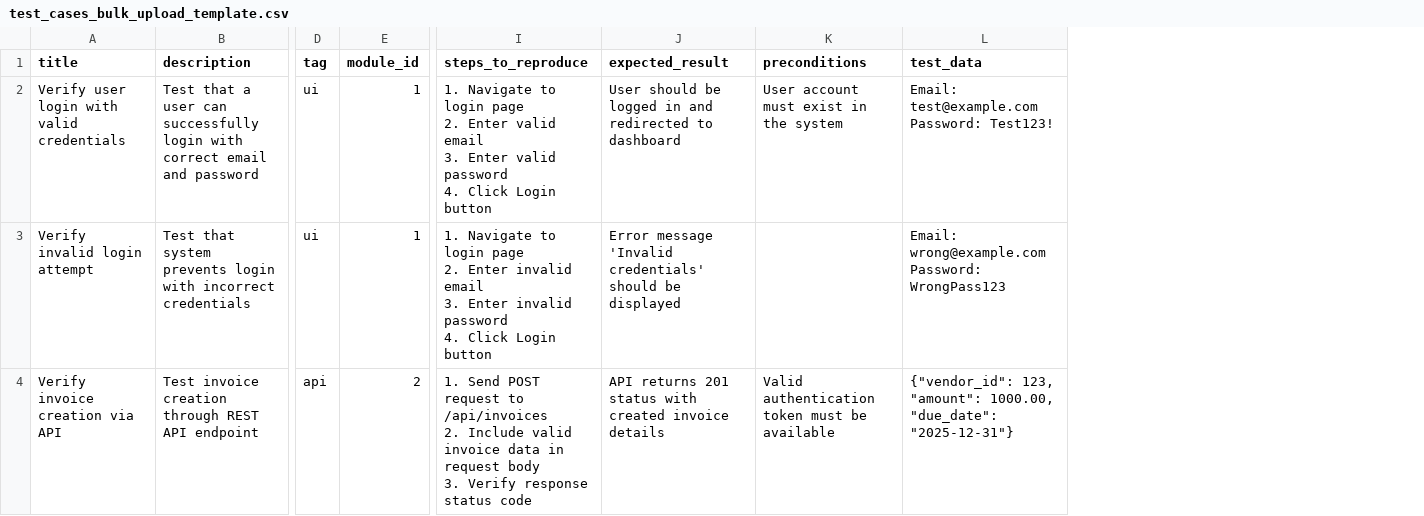
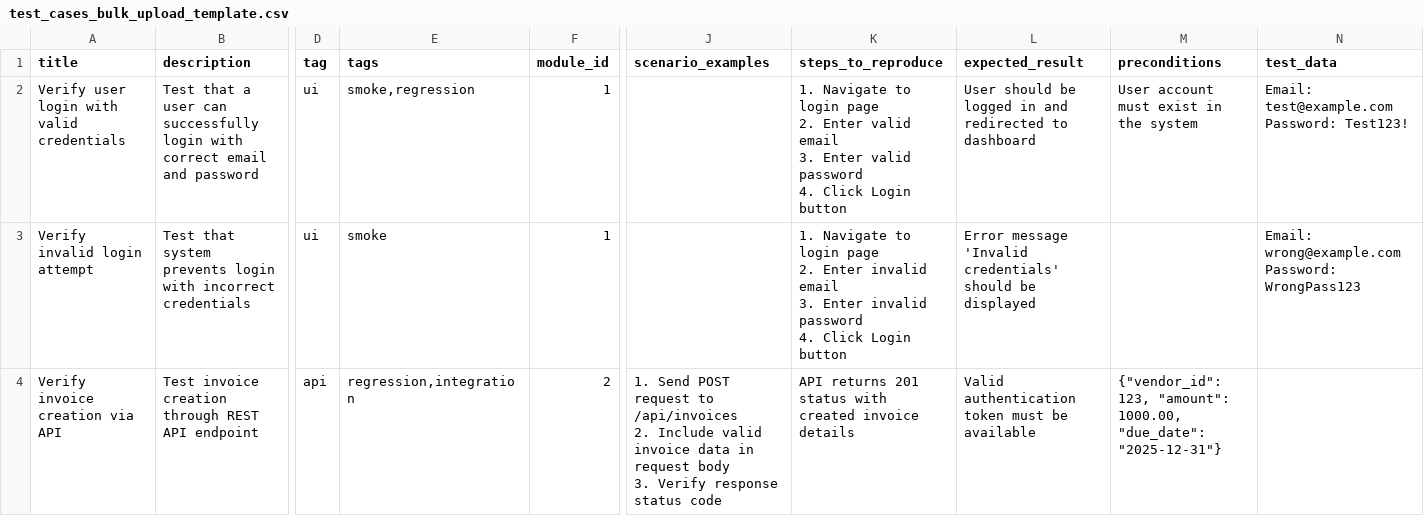
Before and after one commit to gsrinivasan-centime/CentimePlatformTestingSuite, a CSV file: test_cases_bulk_upload_template.csv, drawn as a sheet; only a part is shown, gaps mark what is left out; addresses are those after the commit; ↵ is a line break in a cell; the diff covers the shown part only; the diff names each change by its address in the sheet, - before the commit and + after, or states it on an @@ line.

Commit message:
test cases refined

```diff
--- a/test_cases_bulk_upload_template.csv
+++ b/test_cases_bulk_upload_template.csv
+column E (tags), rows 2-4: smoke,regression | smoke | regression,integration
+column J (scenario_examples), row 4: 1. Send POST request to /api/invoices ↵ 2. Include valid invoice data in request body ↵ 3. Verify response status code
-K4 (steps_to_reproduce): 1. Send POST request to /api/invoices ↵ 2. Include valid invoice data in request body ↵ 3. Verify response status code
+K4 (steps_to_reproduce): API returns 201 status with created invoice details
-L4 (expected_result): API returns 201 status with created invoice details
+L4 (expected_result): Valid authentication token must be available
-M4 (preconditions): Valid authentication token must be available
+M4 (preconditions): {"vendor_id": 123, "amount": 1000.00, "due_date": "2025-12-31"}
-N4 (test_data): {"vendor_id": 123, "amount": 1000.00, "due_date": "2025-12-31"}
+N4 (test_data): (empty)
```
Also changed, not shown: 1 added row and 25 edited cells elsewhere in this file, 8 other files.
